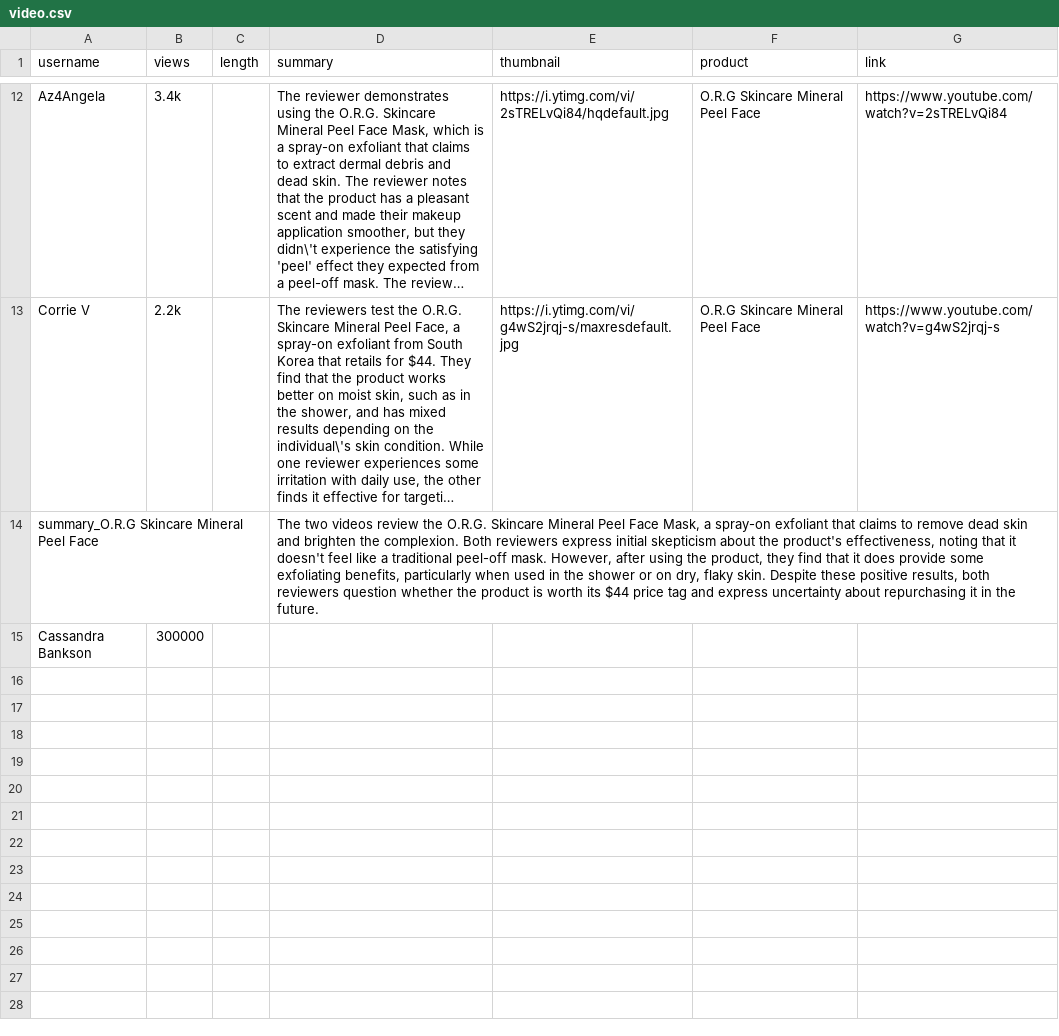
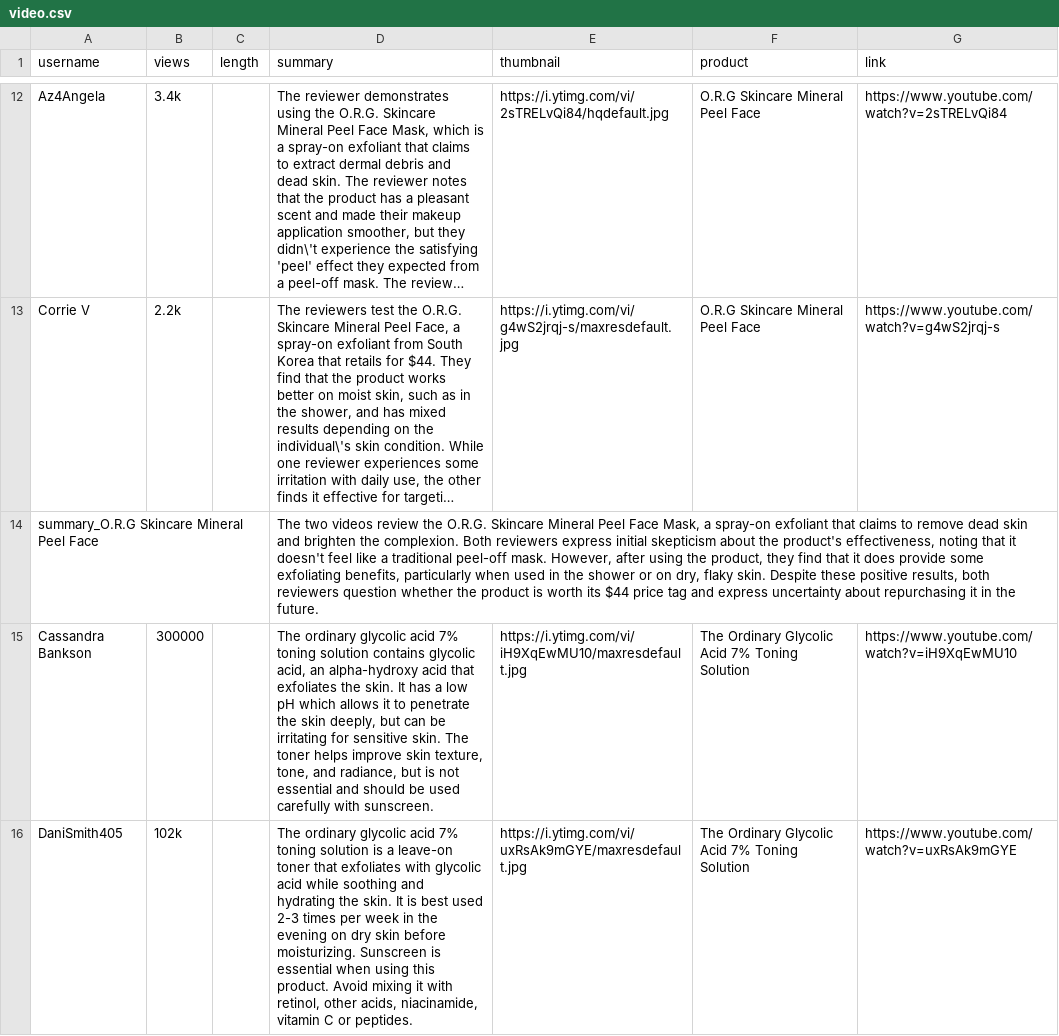
Before and after one commit to Turtdle/turtdle.github.io, a CSV file: video.csv, drawn as a sheet; only a part is shown, gaps mark what is left out; long unchanged cells end in …; the diff names each change by its address in the sheet, - before the commit and + after, or states it on an @@ line.

Commit message:
Updates

```diff
--- a/video.csv
+++ b/video.csv
-D15 (summary): (empty)
+D15 (summary): The ordinary glycolic acid 7% toning solution contains glycolic acid, an alpha-hydroxy acid that exfoliates the skin. It has a low pH which allows it to penetrate the skin deeply, but can be irritating for sensitive skin. The toner helps improve skin texture, tone, and radiance, but is not essential and should be used carefully with sunscreen.
-E15 (thumbnail): (empty)
+E15 (thumbnail): https://i.ytimg.com/vi/iH9XqEwMU10/maxresdefault.jpg
-F15 (product): (empty)
+F15 (product): The Ordinary Glycolic Acid 7% Toning Solution
-G15 (link): (empty)
+G15 (link): https://www.youtube.com/watch?v=iH9XqEwMU10
+row 16: DaniSmith405 | 102k |  | The ordinary glycolic acid 7% toning solution is a leave-on toner that exfoliates with glycolic acid while soothing and hydrating the skin. It is best used 2-3 times per week in the evening on dry skin before moisturizing. Sunscreen is essential when using this product. Avoid mixing it with retinol, other acids, niacinamide, vitamin C or peptides. | https://i.ytimg.com/vi/uxRsAk9mGYE/maxresdefault.jpg | The Ordinary Glycolic Acid 7% Toning Solution | https://www.youtube.com/watch?v=uxRsAk9mGYE
```
